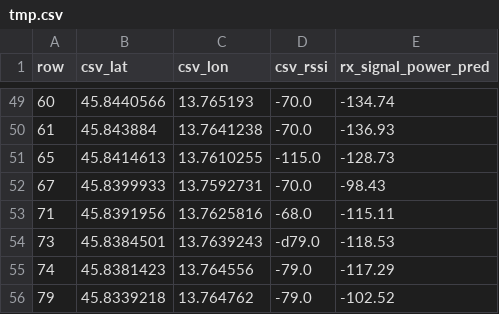
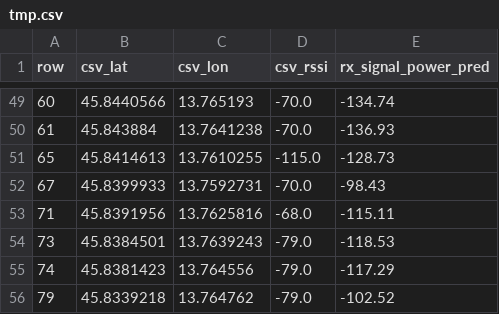
Before and after one commit to KomelT/rf-site-planner, a CSV file: analyze/tmp.csv, drawn as a sheet; only a part is shown, gaps mark what is left out.

Commit message:
fix typo

```diff
--- a/analyze/tmp.csv
+++ b/analyze/tmp.csv
@@ -53,3 +53,3 @@ row,csv_lat,csv_lon,csv_rssi,rx_signal_power_pred
 71,45.8391956,13.7625816,-68.0,-115.11
-73,45.8384501,13.7639243,-d79.0,-118.53
+73,45.8384501,13.7639243,-79.0,-118.53
 74,45.8381423,13.764556,-79.0,-117.29
```
